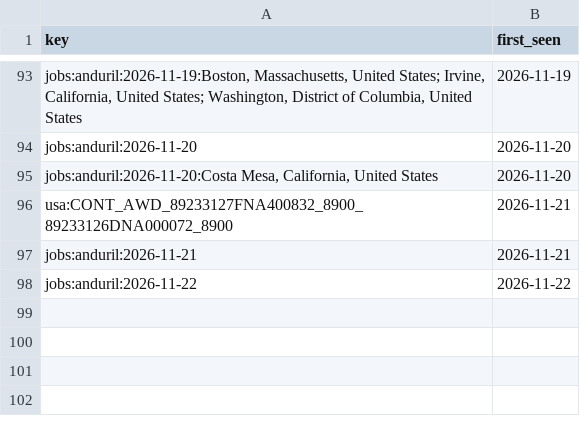
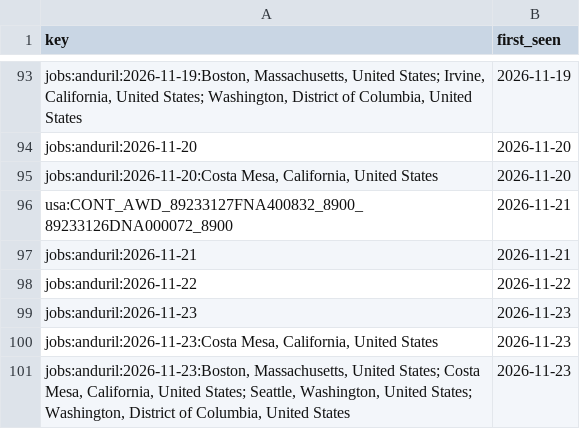
Before and after one commit to sweetbabyjaysus/wheredalootat, a CSV file: investment_tracker/data/private_watch_seen.csv, drawn as a sheet; only a part is shown, gaps mark what is left out; the diff names each change by its address in the sheet, - before the commit and + after, or states it on an @@ line.

```diff
--- a/investment_tracker/data/private_watch_seen.csv
+++ b/investment_tracker/data/private_watch_seen.csv
+row 99: jobs:anduril:2026-11-23 | 2026-11-23
+row 100: jobs:anduril:2026-11-23:Costa Mesa, California, United States | 2026-11-23
+row 101: jobs:anduril:2026-11-23:Boston, Massachusetts, United States; Costa Mesa, California, United States; Seattle, Washington, United States; Washington, District of Columbia, United States | 2026-11-23
```
Also changed, not shown: 2 other files.
